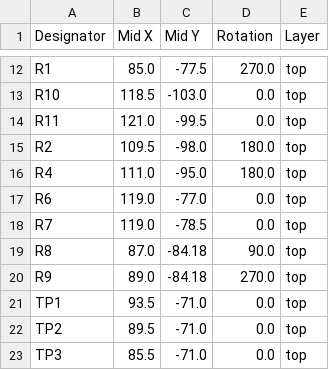
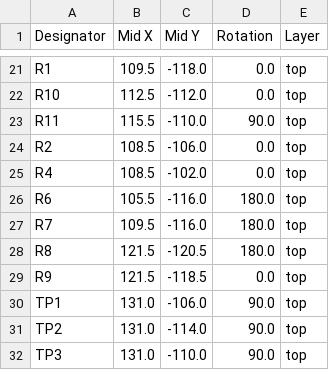
Before and after one commit to taragor/espHomeSoundBar, a CSV file: board/SendspinArc/production/positions.csv, drawn as a sheet; only a part is shown, gaps mark what is left out; addresses are those after the commit; the diff covers the shown part only; the diff names each change by its address in the sheet, - before the commit and + after, or states it on an @@ line.

```diff
--- a/board/SendspinArc/production/positions.csv
+++ b/board/SendspinArc/production/positions.csv
-B21 (Mid X): 85.0
+B21 (Mid X): 109.5
-C21 (Mid Y): -77.5
+C21 (Mid Y): -118.0
-D21 (Rotation): 270.0
+D21 (Rotation): 0.0
-B22 (Mid X): 118.5
+B22 (Mid X): 112.5
-C22 (Mid Y): -103.0
+C22 (Mid Y): -112.0
-B23 (Mid X): 121.0
+B23 (Mid X): 115.5
-C23 (Mid Y): -99.5
+C23 (Mid Y): -110.0
-D23 (Rotation): 0.0
+D23 (Rotation): 90.0
-B24 (Mid X): 109.5
+B24 (Mid X): 108.5
-C24 (Mid Y): -98.0
+C24 (Mid Y): -106.0
-D24:D25 (Rotation): 180.0
+D24:D25 (Rotation): 0.0
-B25 (Mid X): 111.0
+B25 (Mid X): 108.5
-C25 (Mid Y): -95.0
+C25 (Mid Y): -102.0
-B26 (Mid X): 119.0
+B26 (Mid X): 105.5
-C26 (Mid Y): -77.0
+C26 (Mid Y): -116.0
-D26:D27 (Rotation): 0.0
+D26:D27 (Rotation): 180.0
-B27 (Mid X): 119.0
+B27 (Mid X): 109.5
-C27 (Mid Y): -78.5
+C27 (Mid Y): -116.0
-B28 (Mid X): 87.0
+B28 (Mid X): 121.5
-C28 (Mid Y): -84.18
+C28 (Mid Y): -120.5
-D28 (Rotation): 90.0
+D28 (Rotation): 180.0
-B29 (Mid X): 89.0
+B29 (Mid X): 121.5
-C29 (Mid Y): -84.18
+C29 (Mid Y): -118.5
-D29 (Rotation): 270.0
+D29 (Rotation): 0.0
-B30 (Mid X): 93.5
+B30 (Mid X): 131.0
-C30 (Mid Y): -71.0
+C30 (Mid Y): -106.0
-D30:D32 (Rotation): 0.0
+D30:D32 (Rotation): 90.0
-B31 (Mid X): 89.5
+B31 (Mid X): 131.0
-C31 (Mid Y): -71.0
+C31 (Mid Y): -114.0
-B32 (Mid X): 85.5
+B32 (Mid X): 131.0
-C32 (Mid Y): -71.0
+C32 (Mid Y): -110.0
```
Also changed, not shown: 9 added rows and 28 edited cells elsewhere in this file, board/SendspinArc/production/bom.csv, 9 other files.
